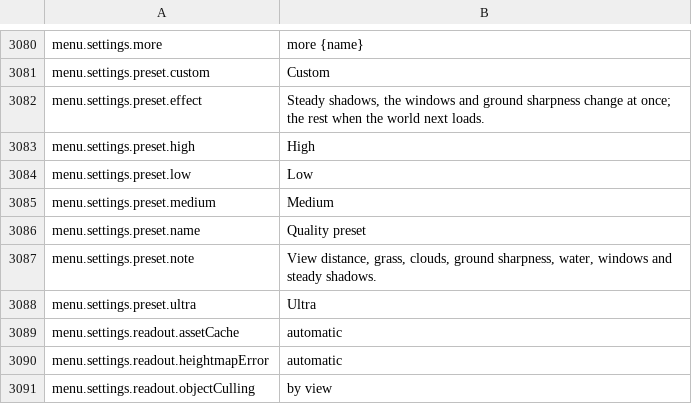
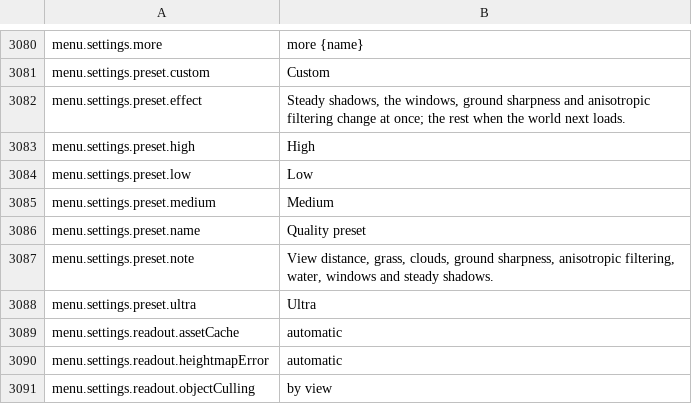
Before and after one commit to travddm/daggerfall-js-source, a CSV file: locales/en/Port_Strings.csv, drawn as a sheet; only a part is shown, gaps mark what is left out.

Commit message:
Quality preset note names the Anisotropic Filtering row it sets

```diff
--- a/locales/en/Port_Strings.csv
+++ b/locales/en/Port_Strings.csv
@@ -3081,3 +3081,3 @@ menu.settings.more,"more {name}"
 menu.settings.preset.custom,"Custom"
-menu.settings.preset.effect,"Steady shadows, the windows and ground sharpness change at once; the rest when the world next loads."
+menu.settings.preset.effect,"Steady shadows, the windows, ground sharpness and anisotropic filtering change at once; the rest when the world next loads."
 menu.settings.preset.high,"High"
@@ -3086,3 +3086,3 @@ menu.settings.preset.medium,"Medium"
 menu.settings.preset.name,"Quality preset"
-menu.settings.preset.note,"View distance, grass, clouds, ground sharpness, water, windows and steady shadows."
+menu.settings.preset.note,"View distance, grass, clouds, ground sharpness, anisotropic filtering, water, windows and steady shadows."
 menu.settings.preset.ultra,"Ultra"
```
Also changed, not shown: 1 other file.
